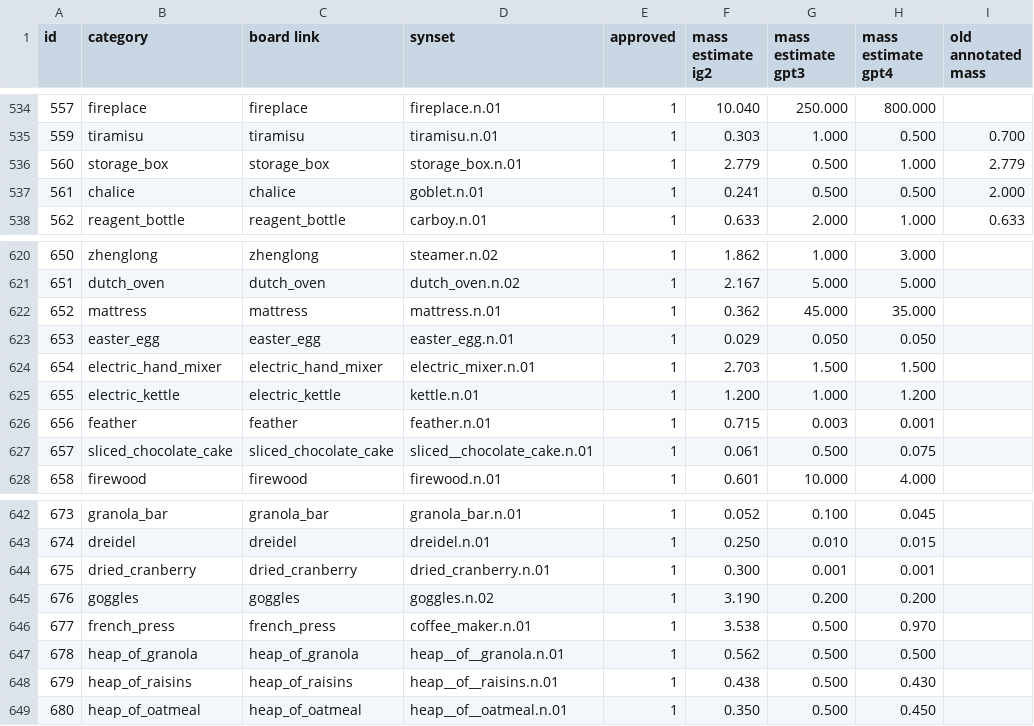
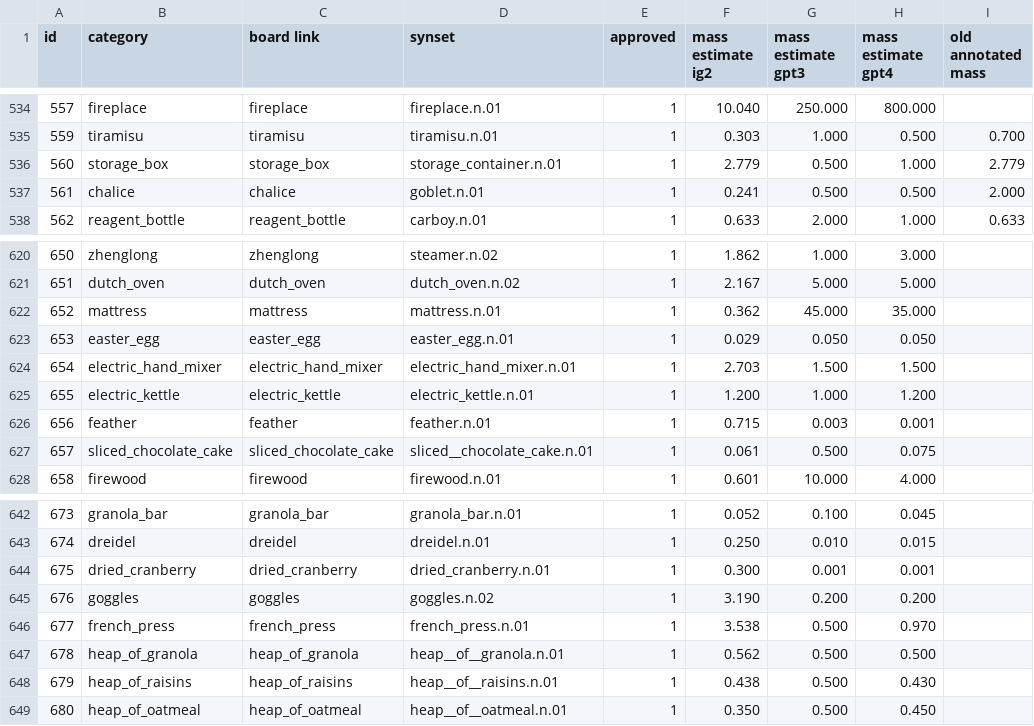
Before and after one commit to StanfordVL/OmniGibson, a CSV file: asset_pipeline/metadata/category_mapping.csv, drawn as a sheet; only a part is shown, gaps mark what is left out; the diff names each change by its address in the sheet, - before the commit and + after, or states it on an @@ line.

```diff
--- a/asset_pipeline/metadata/category_mapping.csv
+++ b/asset_pipeline/metadata/category_mapping.csv
-D536 (synset): storage_box.n.01
+D536 (synset): storage_container.n.01
-D624 (synset): electric_mixer.n.01
+D624 (synset): electric_hand_mixer.n.01
-D625 (synset): kettle.n.01
+D625 (synset): electric_kettle.n.01
-D646 (synset): coffee_maker.n.01
+D646 (synset): french_press.n.01
```
Also changed, not shown: asset_pipeline/metadata/synset_property.csv.
